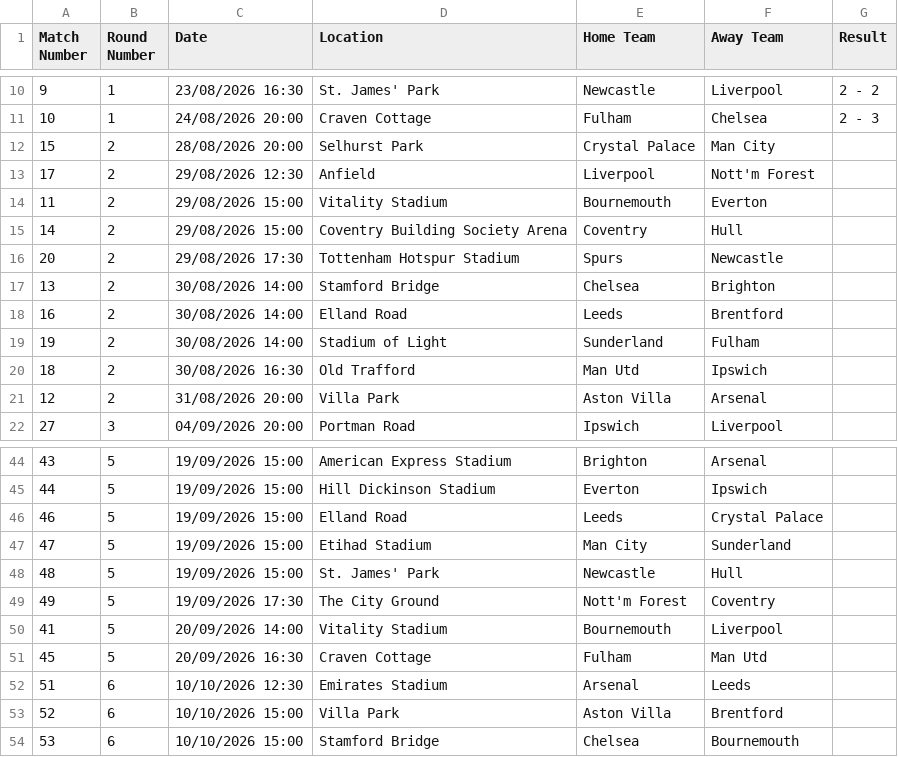
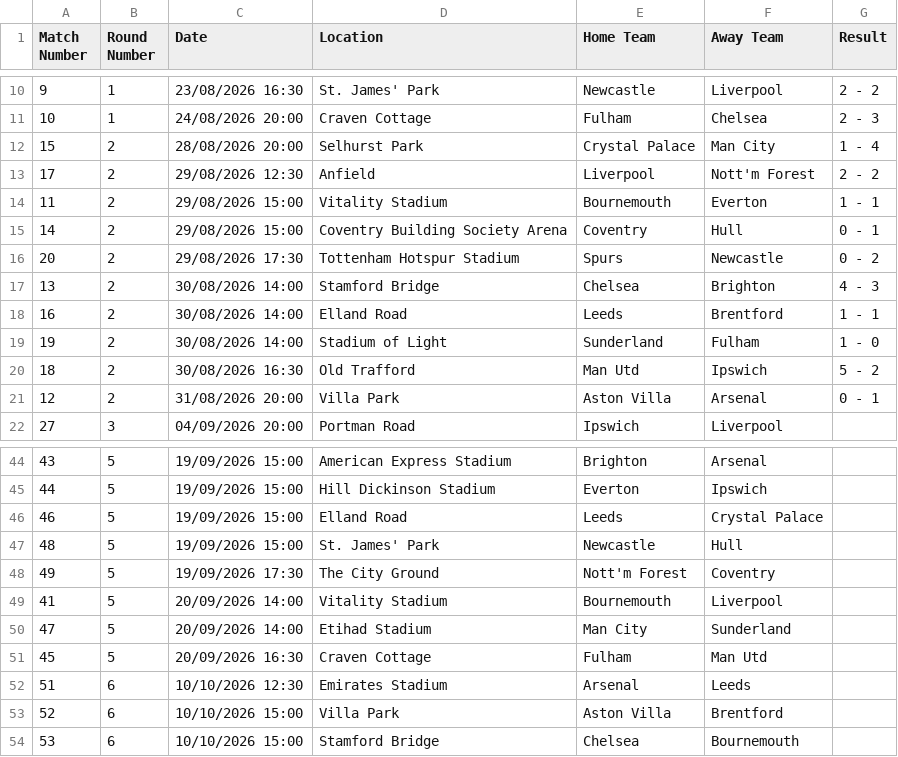
Before and after one commit to zazzou-phi/premier-league-simulator, a CSV file: data/fixtures.csv, drawn as a sheet; only a part is shown, gaps mark what is left out.

```diff
--- a/data/fixtures.csv
+++ b/data/fixtures.csv
@@ -11,12 +11,12 @@ Match Number,Round Number,Date,Location,Home Team,Away Team,Result
 10,1,24/08/2026 20:00,Craven Cottage,Fulham,Chelsea,2 - 3
-15,2,28/08/2026 20:00,Selhurst Park,Crystal Palace,Man City,
-17,2,29/08/2026 12:30,Anfield,Liverpool,Nott'm Forest,
-11,2,29/08/2026 15:00,Vitality Stadium,Bournemouth,Everton,
-14,2,29/08/2026 15:00,Coventry Building Society Arena,Coventry,Hull,
-20,2,29/08/2026 17:30,Tottenham Hotspur Stadium,Spurs,Newcastle,
-13,2,30/08/2026 14:00,Stamford Bridge,Chelsea,Brighton,
-16,2,30/08/2026 14:00,Elland Road,Leeds,Brentford,
-19,2,30/08/2026 14:00,Stadium of Light,Sunderland,Fulham,
-18,2,30/08/2026 16:30,Old Trafford,Man Utd,Ipswich,
-12,2,31/08/2026 20:00,Villa Park,Aston Villa,Arsenal,
+15,2,28/08/2026 20:00,Selhurst Park,Crystal Palace,Man City,1 - 4
+17,2,29/08/2026 12:30,Anfield,Liverpool,Nott'm Forest,2 - 2
+11,2,29/08/2026 15:00,Vitality Stadium,Bournemouth,Everton,1 - 1
+14,2,29/08/2026 15:00,Coventry Building Society Arena,Coventry,Hull,0 - 1
+20,2,29/08/2026 17:30,Tottenham Hotspur Stadium,Spurs,Newcastle,0 - 2
+13,2,30/08/2026 14:00,Stamford Bridge,Chelsea,Brighton,4 - 3
+16,2,30/08/2026 14:00,Elland Road,Leeds,Brentford,1 - 1
+19,2,30/08/2026 14:00,Stadium of Light,Sunderland,Fulham,1 - 0
+18,2,30/08/2026 16:30,Old Trafford,Man Utd,Ipswich,5 - 2
+12,2,31/08/2026 20:00,Villa Park,Aston Villa,Arsenal,0 - 1
 27,3,04/09/2026 20:00,Portman Road,Ipswich,Liverpool,
@@ -46,3 +46,2 @@ Match Number,Round Number,Date,Location,Home Team,Away Team,Result
 46,5,19/09/2026 15:00,Elland Road,Leeds,Crystal Palace,
-47,5,19/09/2026 15:00,Etihad Stadium,Man City,Sunderland,
 48,5,19/09/2026 15:00,St. James' Park,Newcastle,Hull,
@@ -50,2 +49,3 @@ Match Number,Round Number,Date,Location,Home Team,Away Team,Result
 41,5,20/09/2026 14:00,Vitality Stadium,Bournemouth,Liverpool,
+47,5,20/09/2026 14:00,Etihad Stadium,Man City,Sunderland,
 45,5,20/09/2026 16:30,Craven Cottage,Fulham,Man Utd,
```
